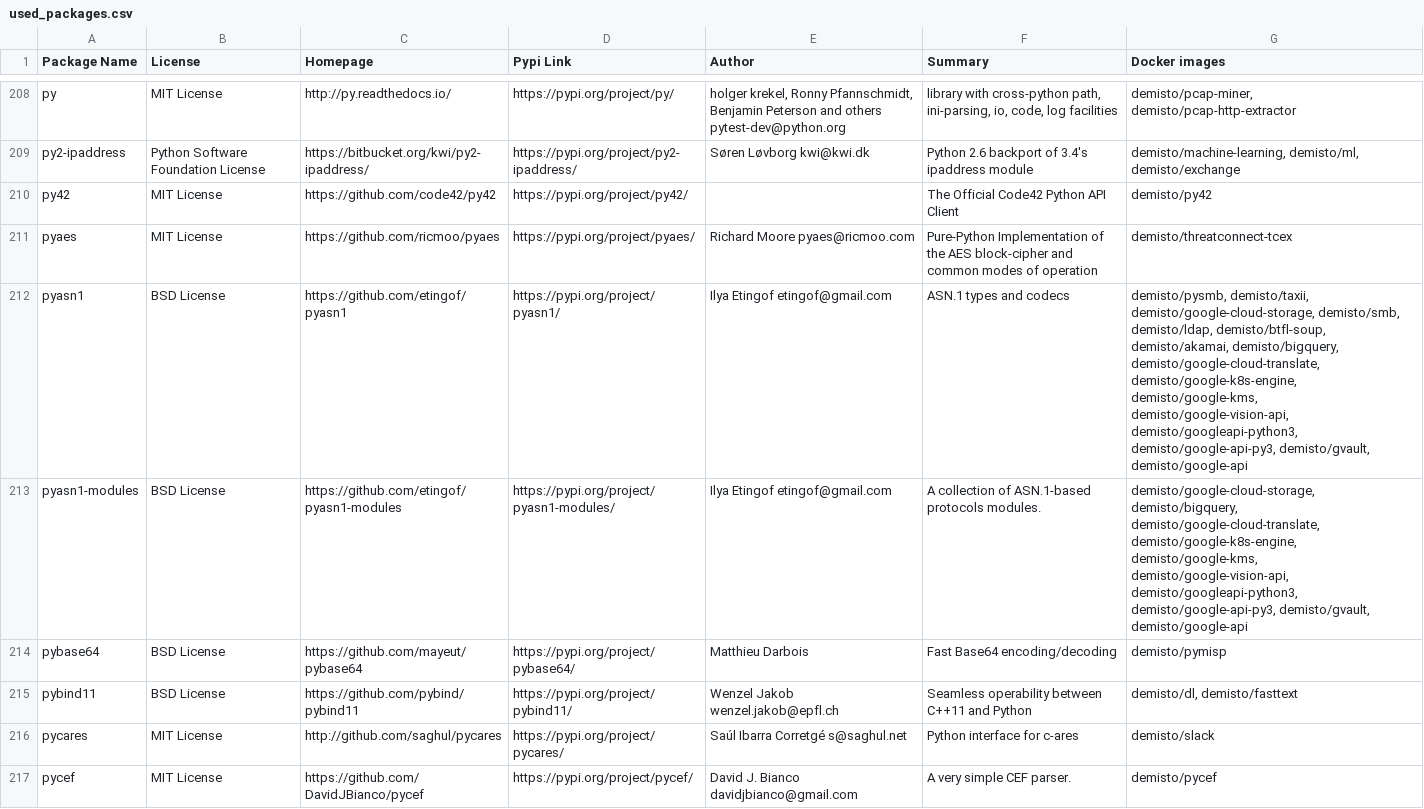
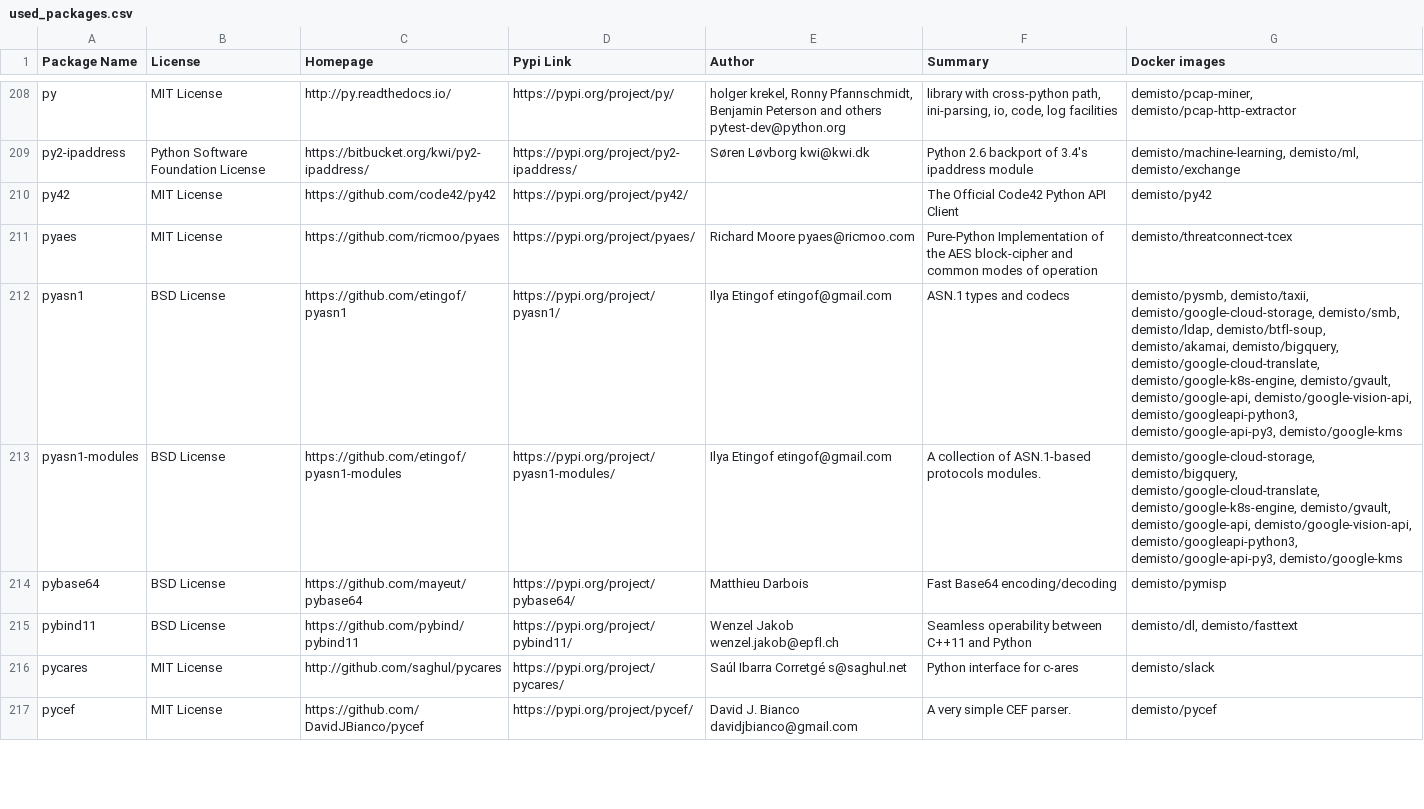
Before and after one commit to wstinkens/dockerfiles, a CSV file: used_packages.csv, drawn as a sheet; only a part is shown, gaps mark what is left out; the diff covers the shown part only.

Commit message:
Fri Aug 28 01:05:26 UTC 2020: automatic docker repository update

```diff
--- a/used_packages.csv
+++ b/used_packages.csv
@@ -211,4 +211,4 @@ py42,MIT License,https://github.com/code42/py42,https://pypi.org/project/py42/,,
 pyaes,MIT License,https://github.com/ricmoo/pyaes,https://pypi.org/project/pyaes/,Richard Moore pyaes@ricmoo.com,Pure-Python Implementation of the AES block-cipher and common modes of operation,demisto/threatconnect-tcex
-pyasn1,BSD License,https://github.com/etingof/pyasn1,https://pypi.org/project/pyasn1/,Ilya Etingof etingof@gmail.com,ASN.1 types and codecs,"demisto/pysmb, demisto/taxii, demisto/google-cloud-storage, demisto/smb, demisto/ldap, demisto/btfl-soup, demisto/akamai, demisto/bigquery, demisto/google-cloud-translate, demisto/google-k8s-engine, demisto/google-kms, demisto/google-vision-api, demisto/googleapi-python3, demisto/google-api-py3, demisto/gvault, demisto/google-api"
-pyasn1-modules,BSD License,https://github.com/etingof/pyasn1-modules,https://pypi.org/project/pyasn1-modules/,Ilya Etingof etingof@gmail.com,A collection of ASN.1-based protocols modules.,"demisto/google-cloud-storage, demisto/bigquery, demisto/google-cloud-translate, demisto/google-k8s-engine, demisto/google-kms, demisto/google-vision-api, demisto/googleapi-python3, demisto/google-api-py3, demisto/gvault, demisto/google-api"
+pyasn1,BSD License,https://github.com/etingof/pyasn1,https://pypi.org/project/pyasn1/,Ilya Etingof etingof@gmail.com,ASN.1 types and codecs,"demisto/pysmb, demisto/taxii, demisto/google-cloud-storage, demisto/smb, demisto/ldap, demisto/btfl-soup, demisto/akamai, demisto/bigquery, demisto/google-cloud-translate, demisto/google-k8s-engine, demisto/gvault, demisto/google-api, demisto/google-vision-api, demisto/googleapi-python3, demisto/google-api-py3, demisto/google-kms"
+pyasn1-modules,BSD License,https://github.com/etingof/pyasn1-modules,https://pypi.org/project/pyasn1-modules/,Ilya Etingof etingof@gmail.com,A collection of ASN.1-based protocols modules.,"demisto/google-cloud-storage, demisto/bigquery, demisto/google-cloud-translate, demisto/google-k8s-engine, demisto/gvault, demisto/google-api, demisto/google-vision-api, demisto/googleapi-python3, demisto/google-api-py3, demisto/google-kms"
 pybase64,BSD License,https://github.com/mayeut/pybase64,https://pypi.org/project/pybase64/,Matthieu Darbois,Fast Base64 encoding/decoding,demisto/pymisp
```
Also changed, not shown: 40 edited cells elsewhere in this file, 12 other files.
